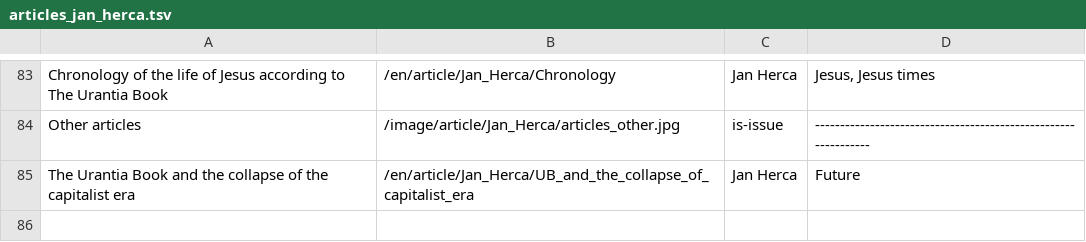
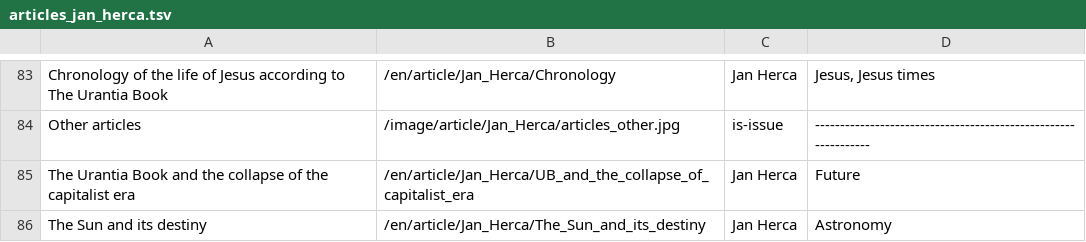
Before and after one commit to JanHerca/urantiapedia, a TSV file: input/txt/articles-en/articles_jan_herca.tsv, drawn as a sheet; only a part is shown, gaps mark what is left out; the diff names each change by its address in the sheet, - before the commit and + after, or states it on an @@ line.

```diff
--- a/input/txt/articles-en/articles_jan_herca.tsv
+++ b/input/txt/articles-en/articles_jan_herca.tsv
+row 86: The Sun and its destiny | /en/article/Jan_Herca/The_Sun_and_its_destiny | Jan Herca | Astronomy
```
Also changed, not shown: input/txt/articles-en/articles_spain.tsv, input/txt/articles-es/articles_jan_herca.tsv, 15 other files.
